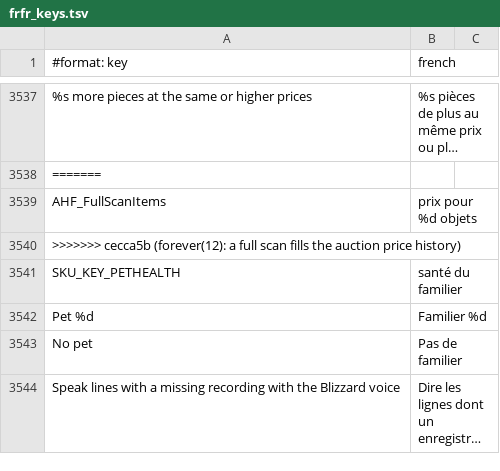
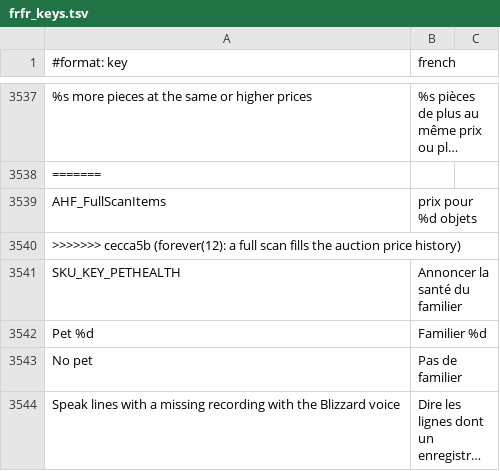
Before and after one commit to Sku75/Sku-WoW-Addon-TBC, a TSV file: dev/rework-docs/_frfr_scratch/parts/frfr_keys.tsv, drawn as a sheet; only a part is shown, gaps mark what is left out; long unchanged cells end in ….

```diff
--- a/dev/rework-docs/_frfr_scratch/parts/frfr_keys.tsv
+++ b/dev/rework-docs/_frfr_scratch/parts/frfr_keys.tsv
@@ -3540,3 +3540,3 @@ AHF_FullScanItems	prix pour %d objets
 >>>>>>> cecca5b (forever(12): a full scan fills the auction price history)
-SKU_KEY_PETHEALTH	santé du familier
+SKU_KEY_PETHEALTH	Annoncer la santé du familier
 Pet %d	Familier %d
```
Also changed, not shown: 3 other files.
